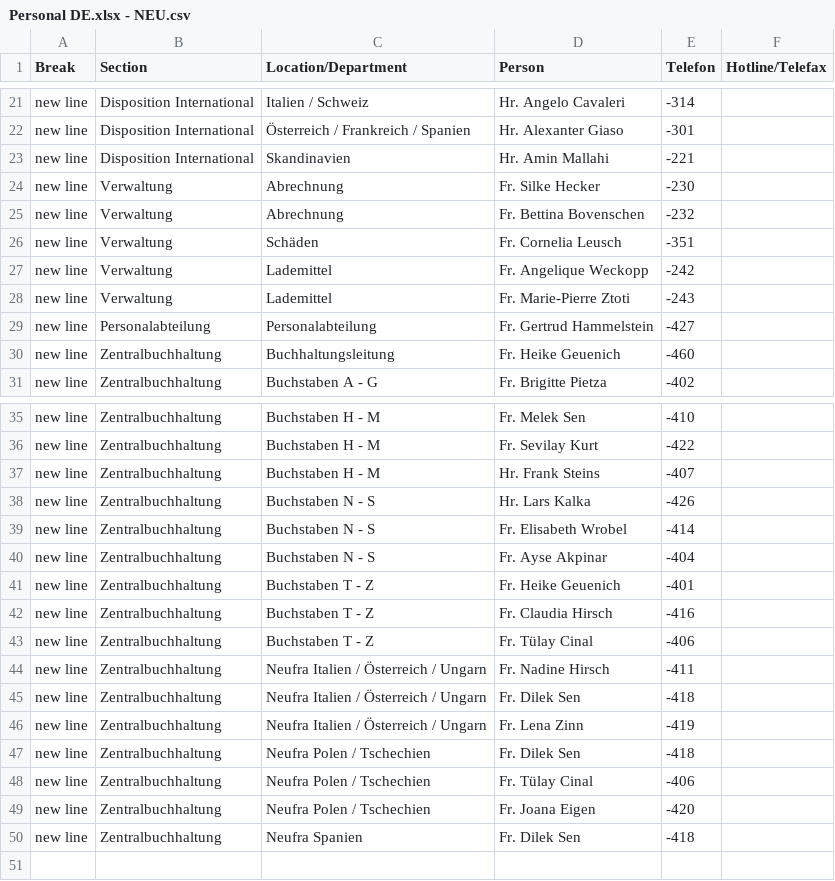
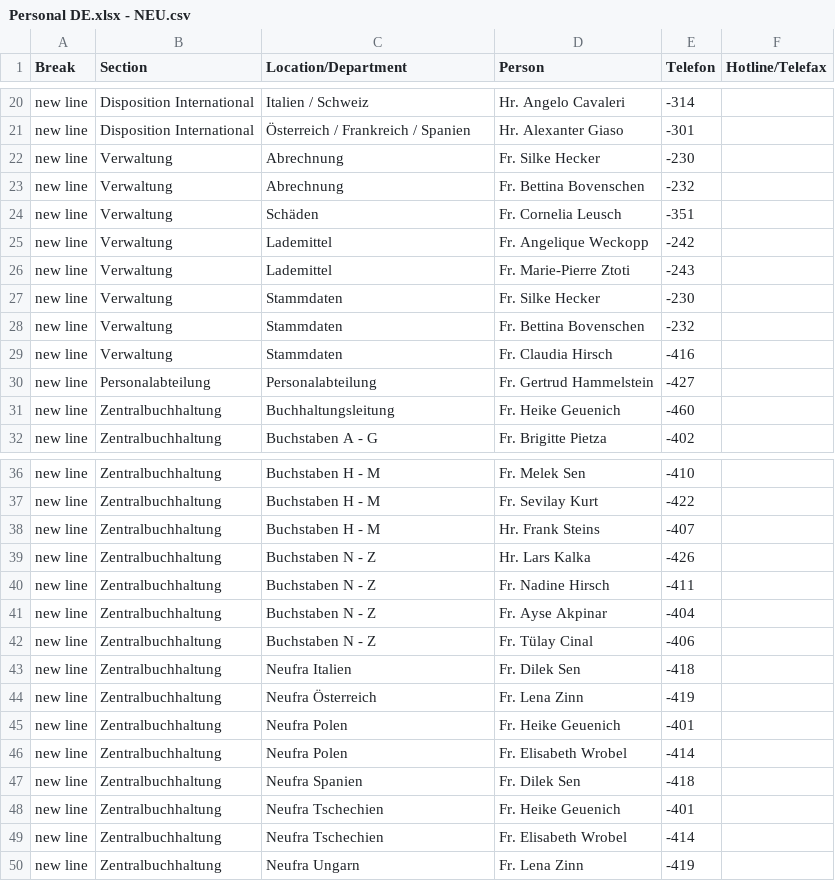
Before and after one commit to NeufraIT/neufra.eu, a CSV file: src/assets/files/locations/Personal DE.xlsx - NEU.csv, drawn as a sheet; only a part is shown, gaps mark what is left out; the diff covers the shown part only.

```diff
--- a/src/assets/files/locations/Personal DE.xlsx - NEU.csv
+++ b/src/assets/files/locations/Personal DE.xlsx - NEU.csv
@@ -22,3 +21,2 @@ new line,Disposition International,Italien / Schweiz,Hr. Angelo Cavaleri ,-314,
 new line,Disposition International,Österreich / Frankreich / Spanien,Hr. Alexanter Giaso ,-301,
-new line,Disposition International,Skandinavien,Hr. Amin Mallahi ,-221,
 new line,Verwaltung,Abrechnung,Fr. Silke Hecker ,-230,
@@ -28,2 +26,5 @@ new line,Verwaltung,Lademittel,Fr. Angelique Weckopp ,-242,
 new line,Verwaltung,Lademittel,Fr. Marie-Pierre Ztoti ,-243,
+new line,Verwaltung,Stammdaten,Fr. Silke Hecker ,-230,
+new line,Verwaltung,Stammdaten,Fr. Bettina Bovenschen ,-232,
+new line,Verwaltung,Stammdaten,Fr. Claudia Hirsch ,-416,
 new line,Personalabteilung,Personalabteilung,Fr. Gertrud Hammelstein ,-427,
@@ -37,14 +38,13 @@ new line,Zentralbuchhaltung,Buchstaben H - M,Fr. Sevilay Kurt ,-422,
 new line,Zentralbuchhaltung,Buchstaben H - M,Hr. Frank Steins ,-407,
-new line,Zentralbuchhaltung,Buchstaben N - S,Hr. Lars Kalka ,-426,
-new line,Zentralbuchhaltung,Buchstaben N - S,Fr. Elisabeth Wrobel ,-414,
-new line,Zentralbuchhaltung,Buchstaben N - S,Fr. Ayse Akpinar ,-404,
-new line,Zentralbuchhaltung,Buchstaben T - Z,Fr. Heike Geuenich ,-401,
-new line,Zentralbuchhaltung,Buchstaben T - Z,Fr. Claudia Hirsch ,-416,
-new line,Zentralbuchhaltung,Buchstaben T - Z,Fr. Tülay Cinal ,-406,
-new line,Zentralbuchhaltung,Neufra Italien / Österreich / Ungarn,Fr. Nadine Hirsch ,-411,
-new line,Zentralbuchhaltung,Neufra Italien / Österreich / Ungarn,Fr. Dilek Sen ,-418,
-new line,Zentralbuchhaltung,Neufra Italien / Österreich / Ungarn,Fr. Lena Zinn ,-419,
-new line,Zentralbuchhaltung,Neufra Polen / Tschechien,Fr. Dilek Sen ,-418,
-new line,Zentralbuchhaltung,Neufra Polen / Tschechien,Fr. Tülay Cinal ,-406,
-new line,Zentralbuchhaltung,Neufra Polen / Tschechien,Fr. Joana Eigen ,-420,
+new line,Zentralbuchhaltung,Buchstaben N - Z,Hr. Lars Kalka ,-426,
+new line,Zentralbuchhaltung,Buchstaben N - Z,Fr. Nadine Hirsch ,-411,
+new line,Zentralbuchhaltung,Buchstaben N - Z,Fr. Ayse Akpinar ,-404,
+new line,Zentralbuchhaltung,Buchstaben N - Z,Fr. Tülay Cinal ,-406,
+new line,Zentralbuchhaltung,Neufra Italien,Fr. Dilek Sen ,-418,
+new line,Zentralbuchhaltung,Neufra Österreich,Fr. Lena Zinn ,-419,
+new line,Zentralbuchhaltung,Neufra Polen,Fr. Heike Geuenich ,-401,
+new line,Zentralbuchhaltung,Neufra Polen,Fr. Elisabeth Wrobel ,-414,
 new line,Zentralbuchhaltung,Neufra Spanien,Fr. Dilek Sen ,-418,
+new line,Zentralbuchhaltung,Neufra Tschechien,Fr. Heike Geuenich ,-401,
+new line,Zentralbuchhaltung,Neufra Tschechien,Fr. Elisabeth Wrobel ,-414,
+new line,Zentralbuchhaltung,Neufra Ungarn,Fr. Lena Zinn ,-419,
```
Also changed, not shown: 1 removed row and 3 edited cells elsewhere in this file, 2 other files.
